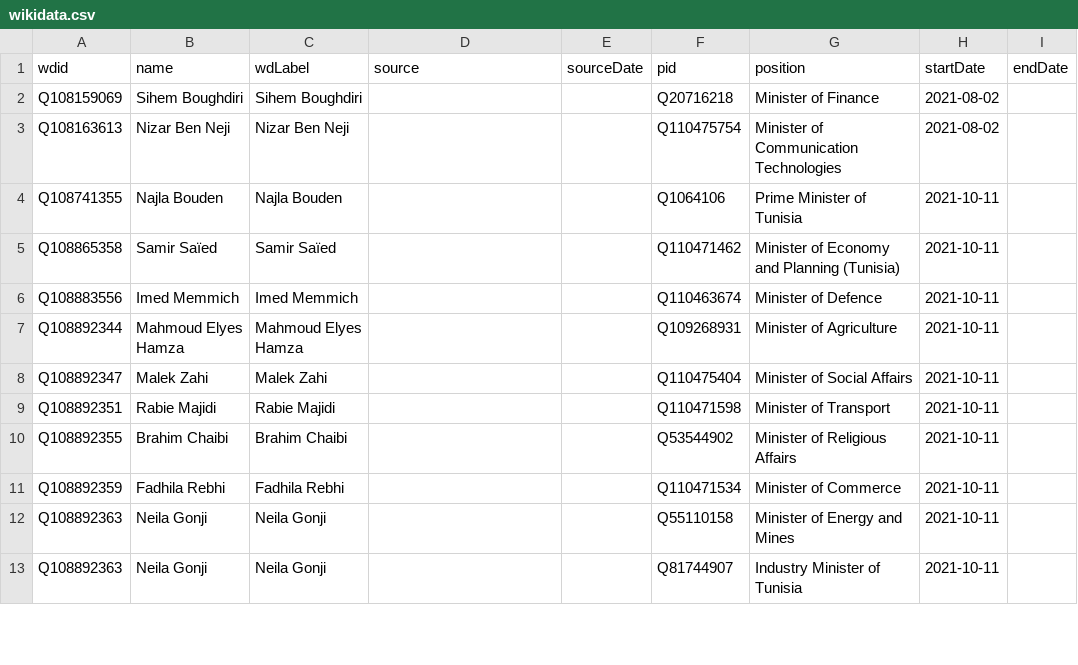
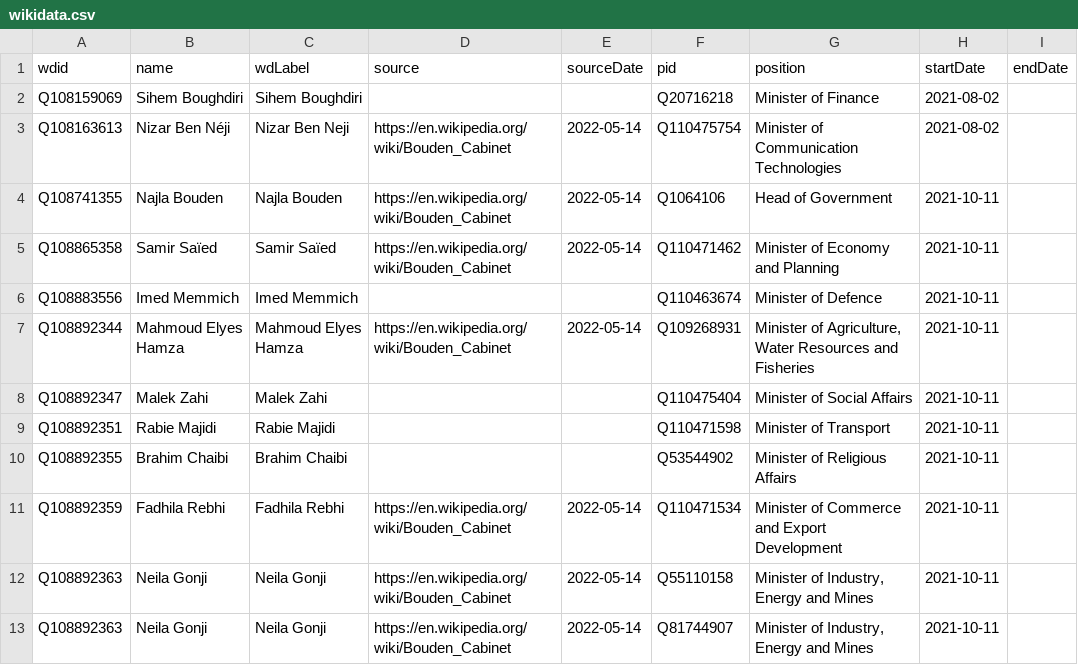
Before and after one commit to every-politician-scrapers/tunisia-ministers, a CSV file: sources/cabinet-enwiki/wikidata.csv, drawn as a sheet; only a part is shown; the diff covers the shown part only; the diff names each change by its address in the sheet, - before the commit and + after, or states it on an @@ line.

Commit message:
Compare external sources to Wikidata

```diff
--- a/sources/cabinet-enwiki/wikidata.csv
+++ b/sources/cabinet-enwiki/wikidata.csv
-B3 (name): Nizar Ben Neji
+B3 (name): Nizar Ben Néji
-D3:D5 (source): (empty)
+D3:D5 (source): https://en.wikipedia.org/wiki/Bouden_Cabinet
-E3:E5 (sourceDate): (empty)
+E3:E5 (sourceDate): 2022-05-14
-G4 (position): Prime Minister of Tunisia
+G4 (position): Head of Government
-G5 (position): Minister of Economy and Planning (Tunisia)
+G5 (position): Minister of Economy and Planning
-D7 (source): (empty)
+D7 (source): https://en.wikipedia.org/wiki/Bouden_Cabinet
-E7 (sourceDate): (empty)
+E7 (sourceDate): 2022-05-14
-G7 (position): Minister of Agriculture
+G7 (position): Minister of Agriculture, Water Resources and Fisheries
-D11:D13 (source): (empty)
+D11:D13 (source): https://en.wikipedia.org/wiki/Bouden_Cabinet
-E11:E13 (sourceDate): (empty)
+E11:E13 (sourceDate): 2022-05-14
-G11 (position): Minister of Commerce
+G11 (position): Minister of Commerce and Export Development
-G12 (position): Minister of Energy and Mines
+G12 (position): Minister of Industry, Energy and Mines
-G13 (position): Industry Minister of Tunisia
+G13 (position): Minister of Industry, Energy and Mines
```
Also changed, not shown: 27 edited cells elsewhere in this file, sources/cabinet-enwiki/diff.csv.
